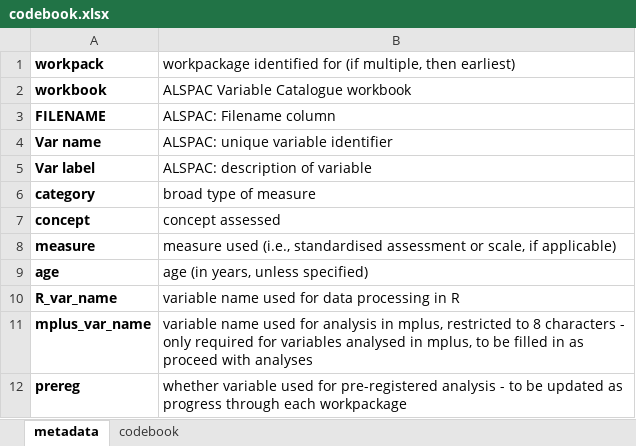
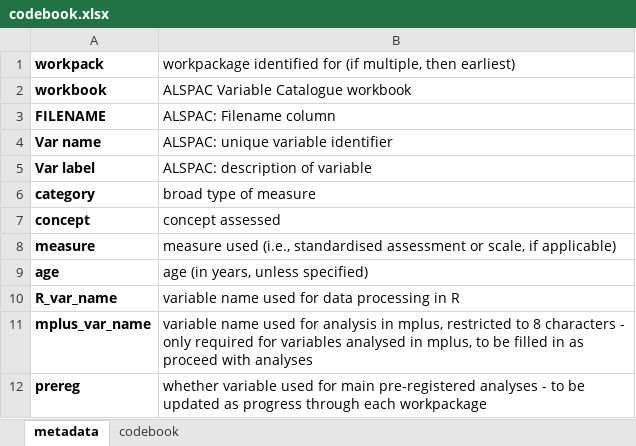
Before and after one commit to p1981thompson/ESRC_EJ_WP1, an Excel workbook: data/codebook.xlsx, sheet metadata, drawn as a sheet; values as stored, in another font and other column widths than the file's, no borders; charts and pictures not drawn; the diff names each change by its address in the sheet, - before the commit and + after, or states it on an @@ line.

```diff
--- a/data/codebook.xlsx (sheet metadata)
+++ b/data/codebook.xlsx (sheet metadata)
-B12: …used for pre-registered analysis - to…
+B12: …used for main pre-registered analyses - to…
```
Also changed, not shown: sheet codebook, charts or pictures, 12 other files.
